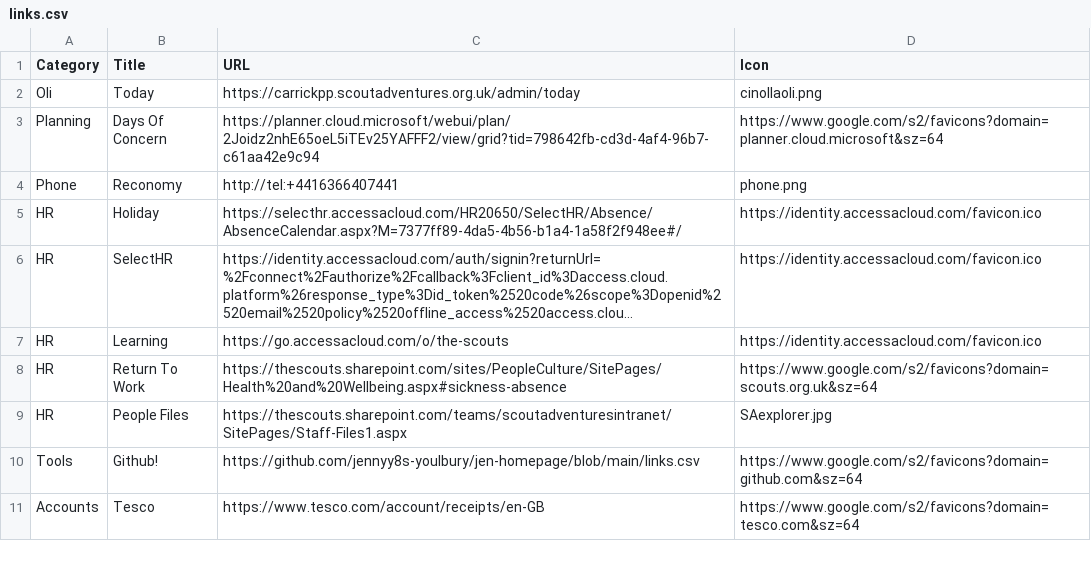
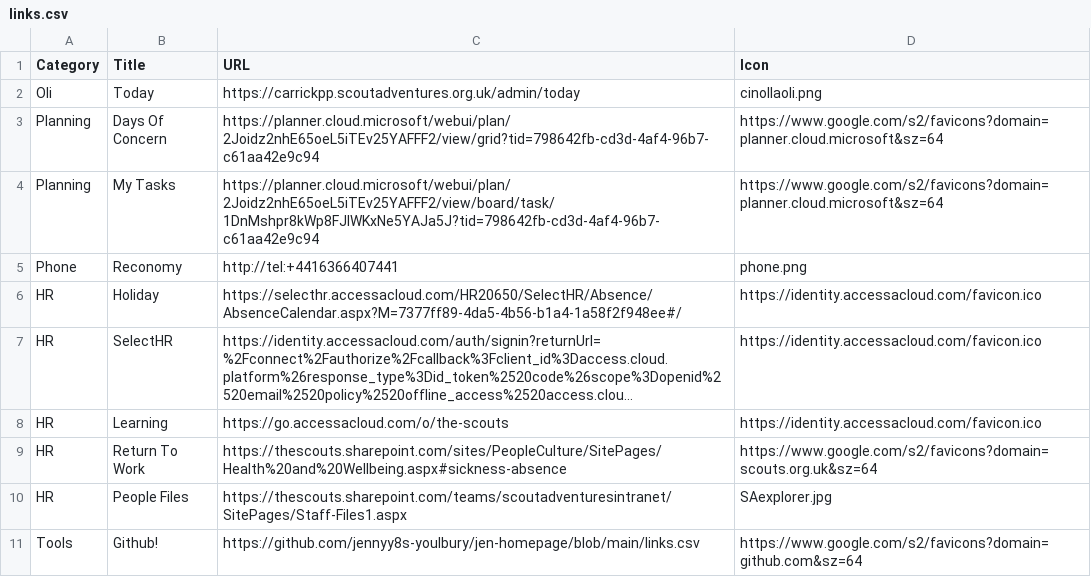
Before and after one commit to jennyy8s-youlbury/jen-homepage, a CSV file: links.csv, drawn as a sheet; only a part is shown; the shorter side is filled out with more unchanged rows; long unchanged cells end in ….

Commit message:
Update links.csv

```diff
--- a/links.csv
+++ b/links.csv
@@ -3,2 +3,3 @@ Oli,Today,https://carrickpp.scoutadventures.org.uk/admin/today,cinollaoli.png
 Planning,Days Of Concern,https://planner.cloud.microsoft/webui/plan/2Joidz2nhE65oeL5iTEv25YAFFF2/view/grid?tid=798642fb-cd3d-4af4-96b7-c61aa42e9c94,https://www.google.com/s2/favicons?domain=planner.cloud.microsoft&sz=64
+Planning,My Tasks,https://planner.cloud.microsoft/webui/plan/2Joidz2nhE65oeL5iTEv25YAFFF2/view/board/task/1DnMshpr8kWp8FJlWKxNe5YAJa5J?tid=798642fb-cd3d-4af4-96b7-c61aa42e9c94,https://www.google.com/s2/favicons?domain=planner.cloud.microsoft&sz=64
 Phone,Reconomy,http://tel:+4416366407441,phone.png
```
